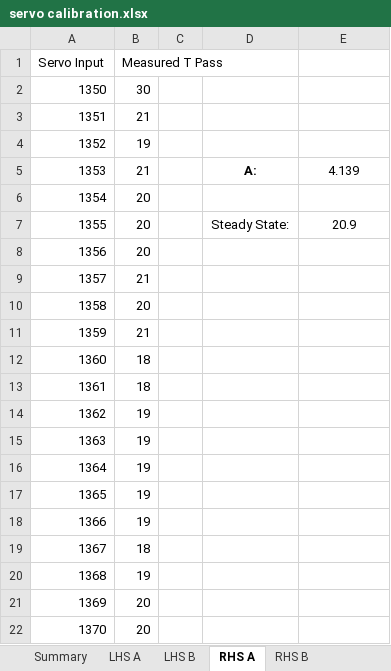
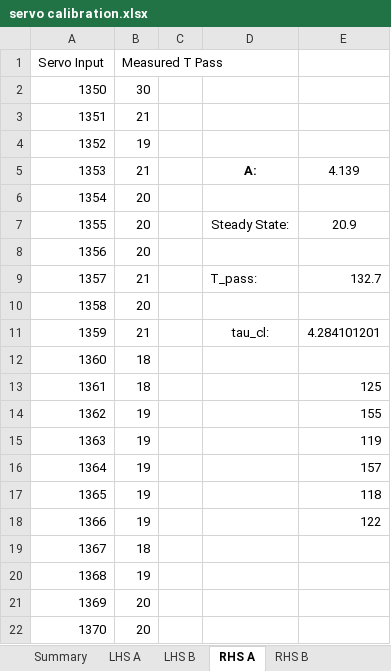
Before and after one commit to tacotuesday/me644, an Excel workbook: project2/servo calibration.xlsx, sheet RHS A, drawn as a sheet; only a part is shown; values as stored, in another font and other column widths than the file's, no borders; charts and pictures not drawn; the diff names each change by its address in the sheet, - before the commit and + after, or states it on an @@ line.

Commit message:
Uploaded final accumulator, right-hand servo PID tuning, & calibrations.

```diff
--- a/project2/servo calibration.xlsx (sheet RHS A)
+++ b/project2/servo calibration.xlsx (sheet RHS A)
-D9: (empty)
+D9: T_pass:
-E9: (empty)
+E9: 132.7
-D11: (empty)
+D11: tau_cl:
-E11: (empty)
+E11: 4.284101201
-E13: (empty)
+E13: 125
-E14: (empty)
+E14: 155
-E15: (empty)
+E15: 119
-E16: (empty)
+E16: 157
-E17: (empty)
+E17: 118
-E18: (empty)
+E18: 122
```
Also changed, not shown: sheet LHS A, sheet Summary, charts or pictures, 2 other files.
